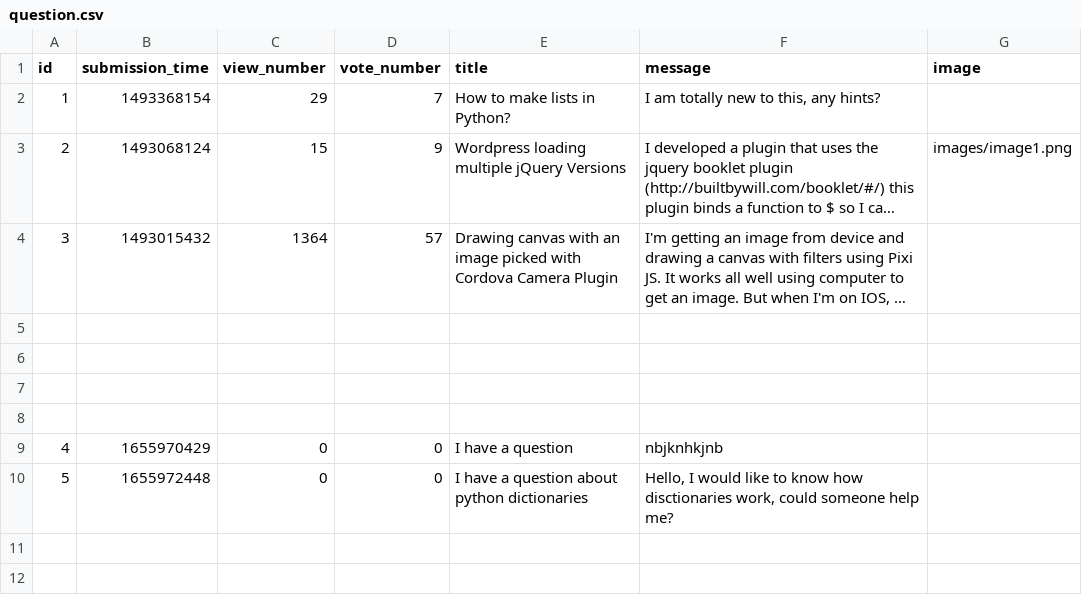
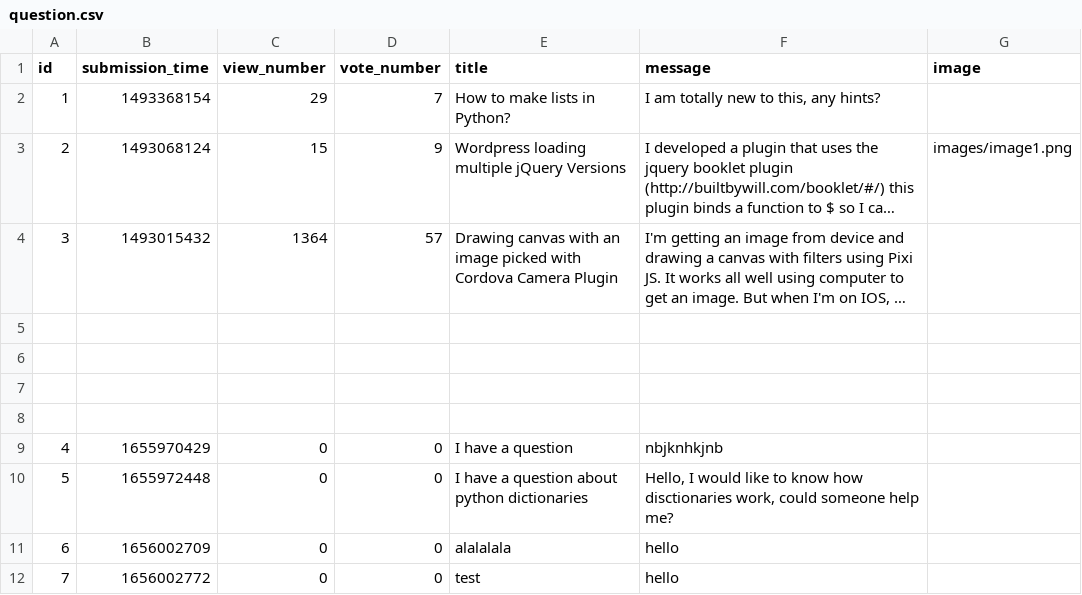
Before and after one commit to mmoqbil/AskMate, a CSV file: sample_data/question.csv, drawn as a sheet; long unchanged cells end in …; the diff names each change by its address in the sheet, - before the commit and + after, or states it on an @@ line.

```diff
--- a/sample_data/question.csv
+++ b/sample_data/question.csv
+row 11: 6 | 1656002709 | 0 | 0 | alalalala | hello
+row 12: 7 | 1656002772 | 0 | 0 | test | hello
```
Also changed, not shown: 9 other files.
